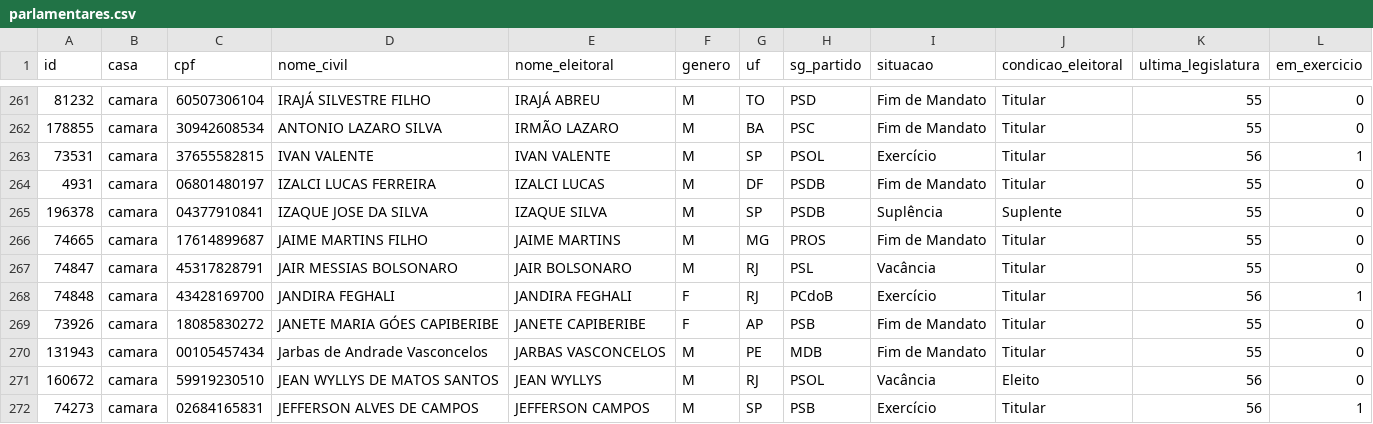
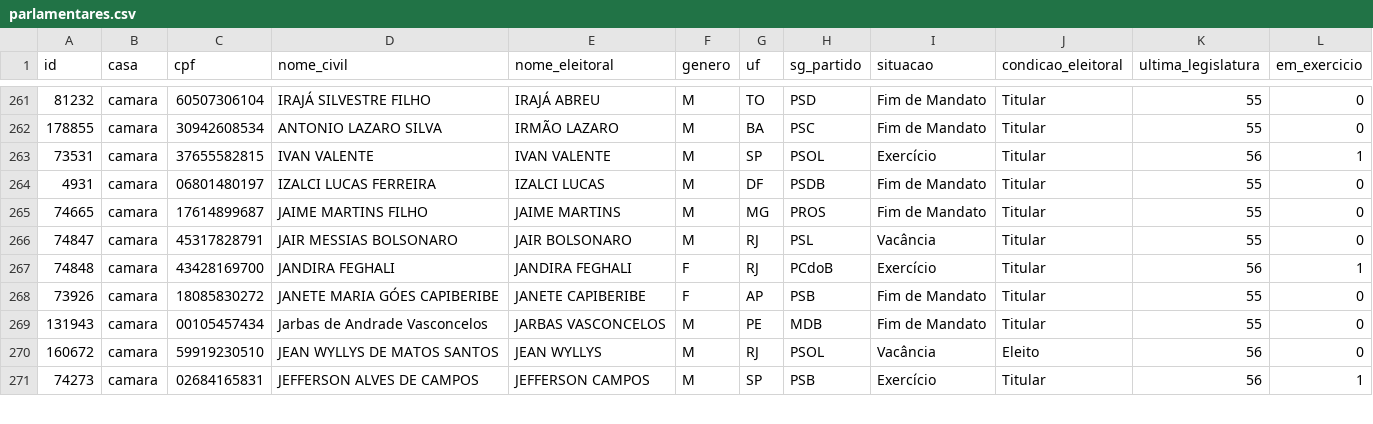
Before and after one commit to parlametria/perfil-parlamentarR, a CSV file: raw_data/parlamentares.csv, drawn as a sheet; only a part is shown, gaps mark what is left out; the diff names each change by its address in the sheet, - before the commit and + after, or states it on an @@ line.

```diff
--- a/raw_data/parlamentares.csv
+++ b/raw_data/parlamentares.csv
-row 265: 196378 | camara | 04377910841 | IZAQUE JOSE DA SILVA | IZAQUE SILVA | M | SP | PSDB | Suplência | Suplente | 55 | 0
```
Also changed, not shown: raw_data/mandatos.csv, 1 other file.
